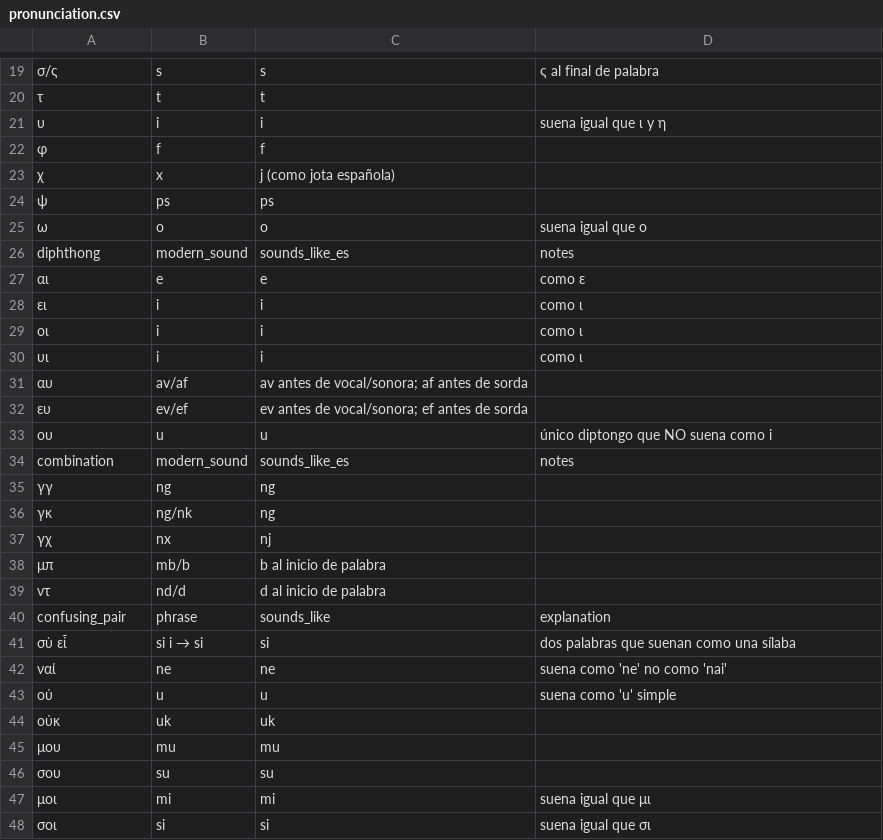
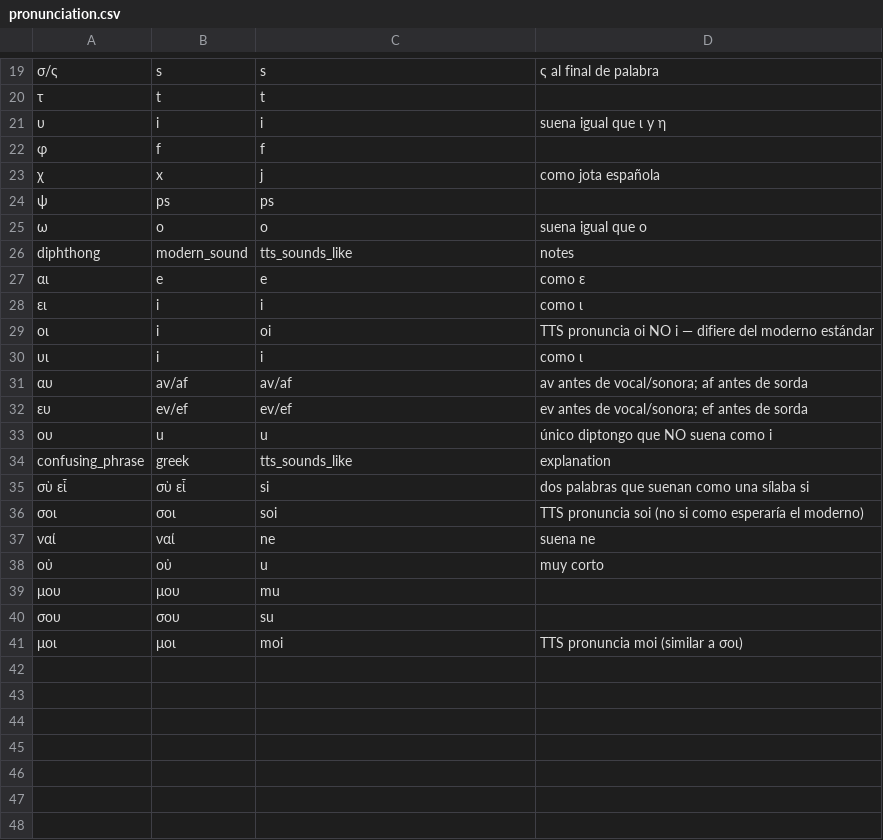
Before and after one commit to virgilio-murillo/koine-greek-anki, a CSV file: data/pronunciation.csv, drawn as a sheet; only a part is shown, gaps mark what is left out; removed rows and columns are numbered as before the commit, all else as after; the diff covers the shown part only; the diff names each change by its address in the sheet, - before the commit and + after, or states it on an @@ line.

Commit message:
fix: pronunciation table verified against TTS→STT, enrichment uses real data
- data/pronunciation.csv: updated with actual Wavenet-B output (e.g. οι→oi not i)
- src/enrich.py: tracks taught pronunciation, fades out over lessons
- Verified via AWS Transcribe: σοι→soi, ναί→ne, σὺ εἶ→si
- kiro-test/l1_stt_results.json: STT verification data

```diff
--- a/data/pronunciation.csv
+++ b/data/pronunciation.csv
-C23: j (como jota española)
+C23: j
-D23: (empty)
+D23: como jota española
-C26: sounds_like_es
+C26: tts_sounds_like
-C29: i
+C29: oi
-D29: como ι
+D29: TTS pronuncia oi NO i — difiere del moderno estándar
-C31: av antes de vocal/sonora; af antes de sorda
+C31: av/af
-D31: (empty)
+D31: av antes de vocal/sonora; af antes de sorda
-C32: ev antes de vocal/sonora; ef antes de sorda
+C32: ev/ef
-D32: (empty)
+D32: ev antes de vocal/sonora; ef antes de sorda
-row 34: combination | modern_sound | sounds_like_es | notes
-row 35: γγ | ng | ng
-row 36: γκ | ng/nk | ng
-row 37: γχ | nx | nj
-row 38: μπ | mb/b | b al inicio de palabra
-row 39: ντ | nd/d | d al inicio de palabra
-A34: confusing_pair
+A34: confusing_phrase
-B34: phrase
+B34: greek
-C34: sounds_like
+C34: tts_sounds_like
@@ B35: si i → si → σὺ εἶ @@
-D35: dos palabras que suenan como una sílaba
+D35: dos palabras que suenan como una sílaba si
+row 36: σοι | σοι | soi | TTS pronuncia soi (no si como esperaría el moderno)
-B37: ne
+B37: ναί
-D37: suena como 'ne' no como 'nai'
+D37: suena ne
-B38: u
+B38: οὐ
-D38: suena como 'u' simple
+D38: muy corto
-row 44: οὐκ | uk | uk
-B39: mu
+B39: μου
-B40: su
+B40: σου
-B41: mi
+B41: μοι
-C41: mi
+C41: moi
-D41: suena igual que μι
+D41: TTS pronuncia moi (similar a σοι)
-row 48: σοι | si | si | suena igual que σι
```
Also changed, not shown: 6 edited cells elsewhere in this file, 12 other files.
